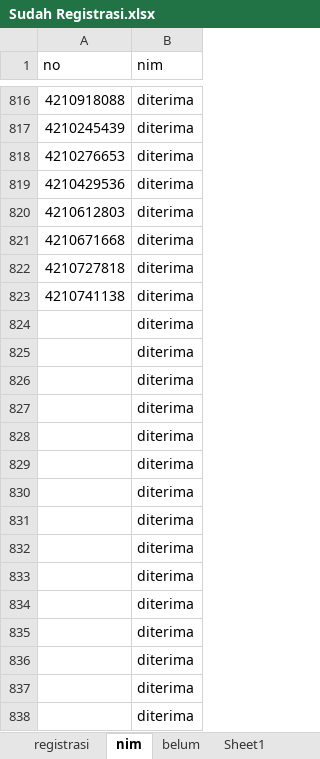
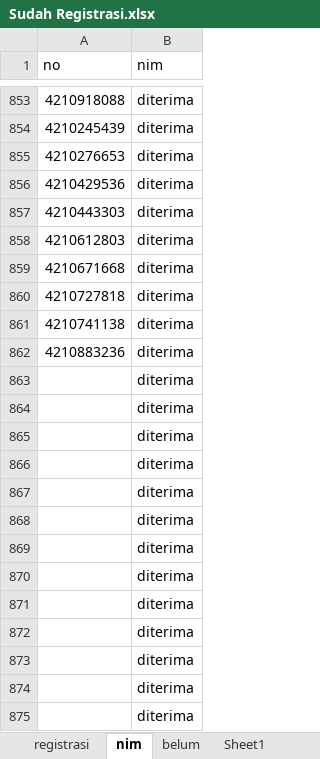
Before and after one commit to tirtareg/21snm, an Excel workbook: Sudah Registrasi.xlsx, sheet nim, drawn as a sheet; only a part is shown, gaps mark what is left out; the shorter side is filled out with more unchanged rows; values as stored, in another font and other column widths than the file's, no borders; removed rows and columns are numbered as before the commit, all else as after; the diff covers the shown part only; the diff names each change by its address in the sheet, - before the commit and + after, or states it on an @@ line.

```diff
--- a/Sudah Registrasi.xlsx (sheet nim)
+++ b/Sudah Registrasi.xlsx (sheet nim)
+row 857: 4210443303 | diterima
-A862 (no): (empty)
+A862 (no): 4210883236
-row 825:  | diterima
-row 826:  | diterima
-row 827:  | diterima
-row 828:  | diterima
-row 829:  | diterima
-row 830:  | diterima
-row 831:  | diterima
-row 832:  | diterima
-row 833:  | diterima
-row 834:  | diterima
-row 835:  | diterima
-row 836:  | diterima
-row 837:  | diterima
-row 838:  | diterima
```
Also changed, not shown: 37 added rows and 24 removed rows elsewhere in this sheet, sheet belum, formulas that keep their value, hidden cells, docs/Sudah Registrasi.xlsx, docs/snmptn.xlsx, 3 other files.
